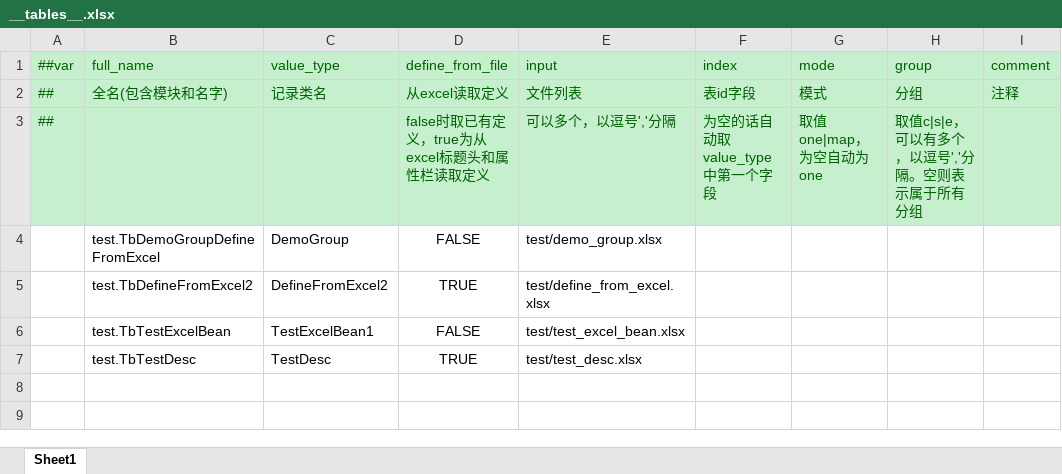
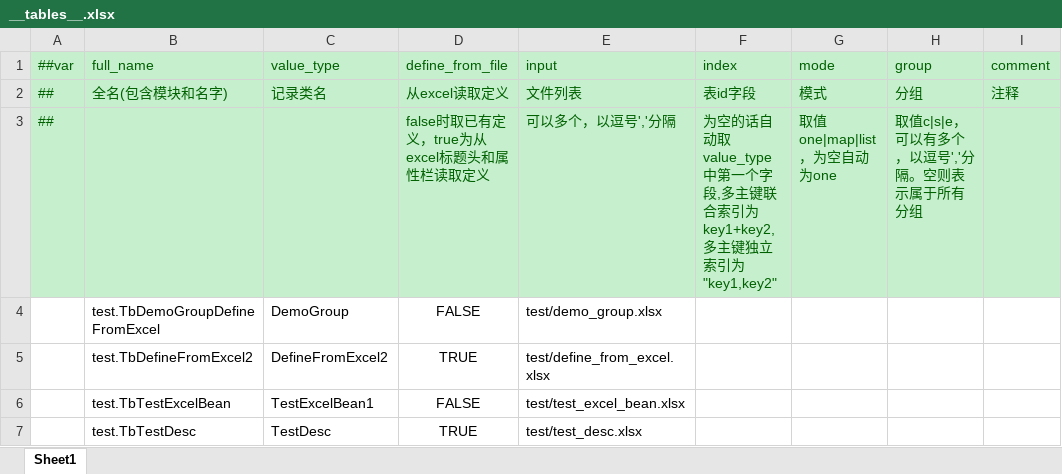
Before and after one commit to focus-creative-games/luban_examples, an Excel workbook: DesignerConfigs/Datas/__tables__.xlsx, sheet Sheet1, drawn as a sheet; only a part is shown; values as stored, in another font and other column widths than the file's, no borders; the diff names each change by its address in the sheet, - before the commit and + after, or states it on an @@ line.

Commit message:
更新 tables 的index和mode说明

```diff
--- a/DesignerConfigs/Datas/__tables__.xlsx (sheet Sheet1)
+++ b/DesignerConfigs/Datas/__tables__.xlsx (sheet Sheet1)
-F3 (index): 为空的话自动取value_type中第一个字段
+F3 (index): 为空的话自动取value_type中第一个字段,多主键联合索引为key1+key2,多主键独立索引为"key1,key2"
-G3 (mode): 取值one|map，为空自动为one
+G3 (mode): 取值one|map|list，为空自动为one
```
Also changed, not shown: MiniDesignerConfigsTemplate/Datas/__tables__.xlsx.
